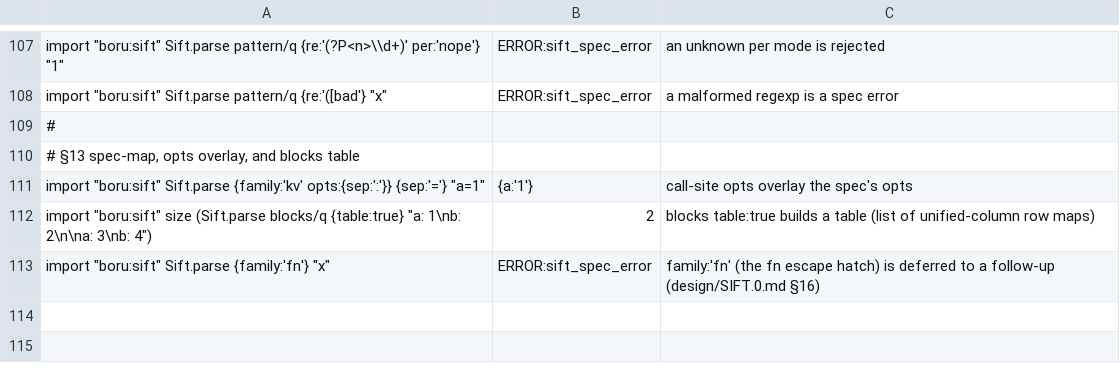
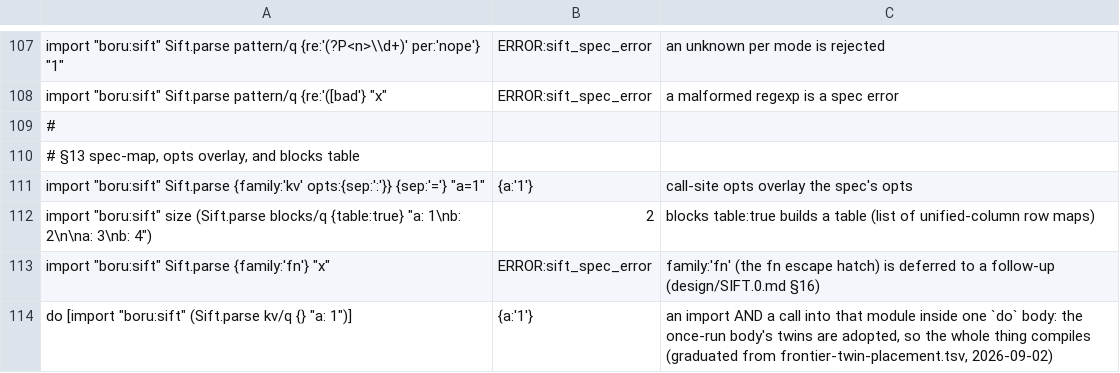
Before and after one commit to aql-lang/aql, a TSV file: lang/spec/module-sift.tsv, drawn as a sheet; only a part is shown, gaps mark what is left out.

```diff
--- a/lang/spec/module-sift.tsv
+++ b/lang/spec/module-sift.tsv
@@ -113 +113,2 @@ import "boru:sift"  size (Sift.parse blocks/q {table:true} "a: 1\nb: 2\n\na: 3\n
 import "boru:sift"  Sift.parse {family:'fn'} "x"	ERROR:sift_spec_error	family:'fn' (the fn escape hatch) is deferred to a follow-up (design/SIFT.0.md §16)
+do [import "boru:sift"  (Sift.parse kv/q {} "a: 1")]	{a:'1'}	an import AND a call into that module inside one `do` body: the once-run body's twins are adopted, so the whole thing compiles (graduated from frontier-twin-placement.tsv, 2026-09-02)
```
Also changed, not shown: lang/spec/frontier/frontier-twin-placement.tsv, 12 other files.
